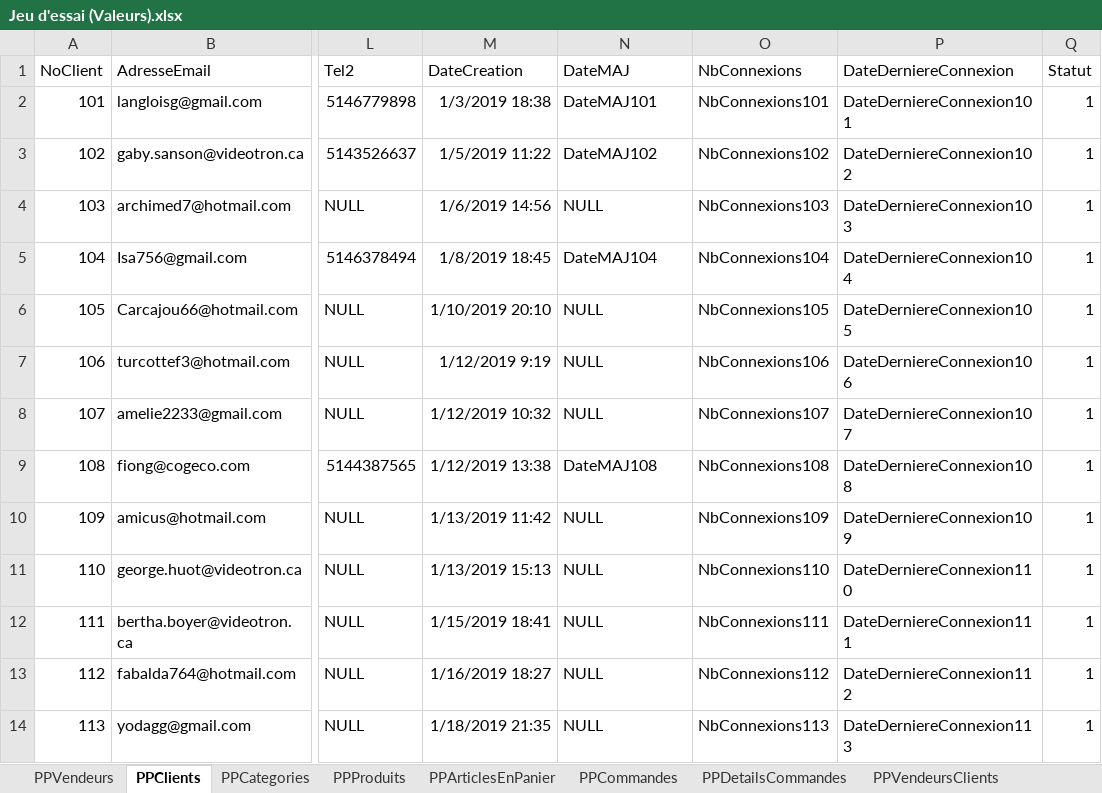
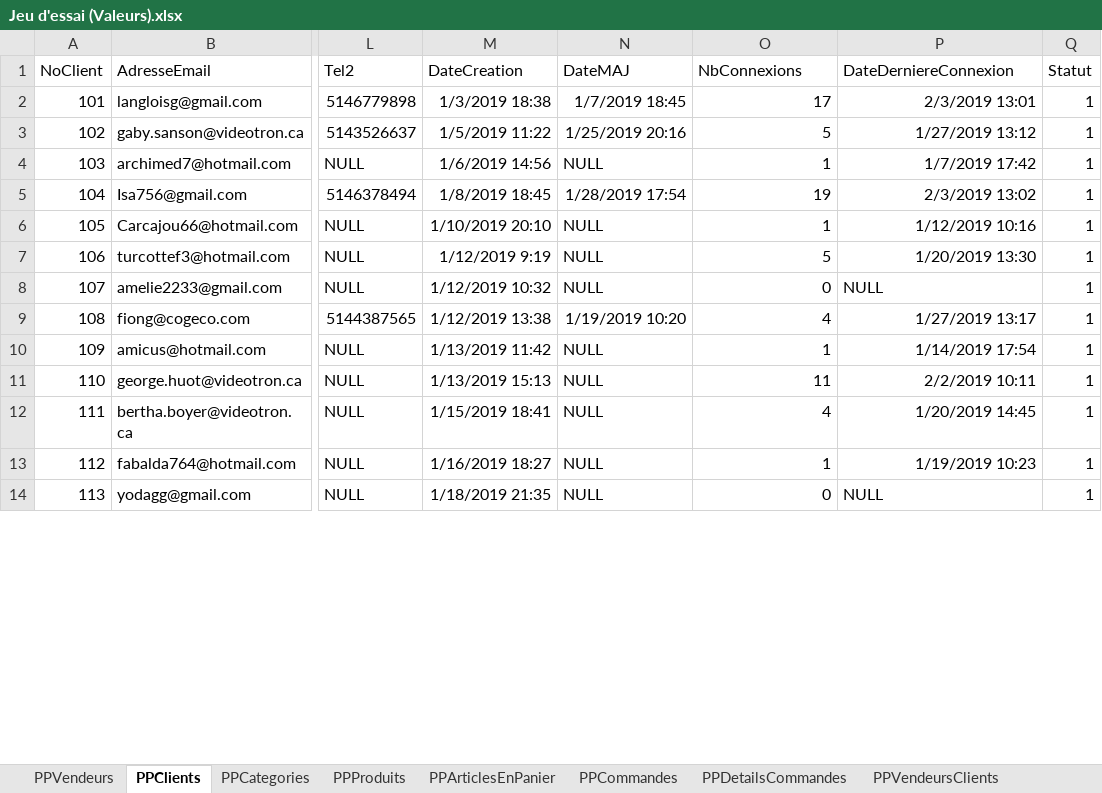
Before and after one commit to SamuelMenard/PetitesPuces, an Excel workbook: Jeu d'essai (Valeurs).xlsx, sheet PPClients, drawn as a sheet; only a part is shown, gaps mark what is left out; values as stored, in another font and other column widths than the file's, no borders; the diff covers the shown part only; the diff names each change by its address in the sheet, - before the commit and + after, or states it on an @@ line.

```diff
--- a/Jeu d'essai (Valeurs).xlsx (sheet PPClients)
+++ b/Jeu d'essai (Valeurs).xlsx (sheet PPClients)
-N2 (DateMAJ): DateMAJ101
+N2 (DateMAJ): 1/7/2019 18:45
-O2 (NbConnexions): NbConnexions101
+O2 (NbConnexions): 17
-P2 (DateDerniereConnexion): DateDerniereConnexion101
+P2 (DateDerniereConnexion): 2/3/2019 13:01
-N3 (DateMAJ): DateMAJ102
+N3 (DateMAJ): 1/25/2019 20:16
-O3 (NbConnexions): NbConnexions102
+O3 (NbConnexions): 5
-P3 (DateDerniereConnexion): DateDerniereConnexion102
+P3 (DateDerniereConnexion): 1/27/2019 13:12
-O4 (NbConnexions): NbConnexions103
+O4 (NbConnexions): 1
-P4 (DateDerniereConnexion): DateDerniereConnexion103
+P4 (DateDerniereConnexion): 1/7/2019 17:42
-N5 (DateMAJ): DateMAJ104
+N5 (DateMAJ): 1/28/2019 17:54
-O5 (NbConnexions): NbConnexions104
+O5 (NbConnexions): 19
-P5 (DateDerniereConnexion): DateDerniereConnexion104
+P5 (DateDerniereConnexion): 2/3/2019 13:02
-O6 (NbConnexions): NbConnexions105
+O6 (NbConnexions): 1
-P6 (DateDerniereConnexion): DateDerniereConnexion105
+P6 (DateDerniereConnexion): 1/12/2019 10:16
-O7 (NbConnexions): NbConnexions106
+O7 (NbConnexions): 5
-P7 (DateDerniereConnexion): DateDerniereConnexion106
+P7 (DateDerniereConnexion): 1/20/2019 13:30
-O8 (NbConnexions): NbConnexions107
+O8 (NbConnexions): 0
-P8 (DateDerniereConnexion): DateDerniereConnexion107
+P8 (DateDerniereConnexion): NULL
-N9 (DateMAJ): DateMAJ108
+N9 (DateMAJ): 1/19/2019 10:20
-O9 (NbConnexions): NbConnexions108
+O9 (NbConnexions): 4
-P9 (DateDerniereConnexion): DateDerniereConnexion108
+P9 (DateDerniereConnexion): 1/27/2019 13:17
-O10 (NbConnexions): NbConnexions109
+O10 (NbConnexions): 1
-P10 (DateDerniereConnexion): DateDerniereConnexion109
+P10 (DateDerniereConnexion): 1/14/2019 17:54
-O11 (NbConnexions): NbConnexions110
+O11 (NbConnexions): 11
-P11 (DateDerniereConnexion): DateDerniereConnexion110
+P11 (DateDerniereConnexion): 2/2/2019 10:11
-O12 (NbConnexions): NbConnexions111
+O12 (NbConnexions): 4
-P12 (DateDerniereConnexion): DateDerniereConnexion111
+P12 (DateDerniereConnexion): 1/20/2019 14:45
-O13 (NbConnexions): NbConnexions112
+O13 (NbConnexions): 1
-P13 (DateDerniereConnexion): DateDerniereConnexion112
+P13 (DateDerniereConnexion): 1/19/2019 10:23
-O14 (NbConnexions): NbConnexions113
+O14 (NbConnexions): 0
-P14 (DateDerniereConnexion): DateDerniereConnexion113
+P14 (DateDerniereConnexion): NULL
```
Also changed, not shown: 18 edited cells elsewhere in this sheet, sheet PPProduits, sheet PPVendeursClients, sheet PPCommandes, sheet PPDetailsCommandes, sheet PPArticlesEnPanier, sheet PPVendeurs, 10 other files.
